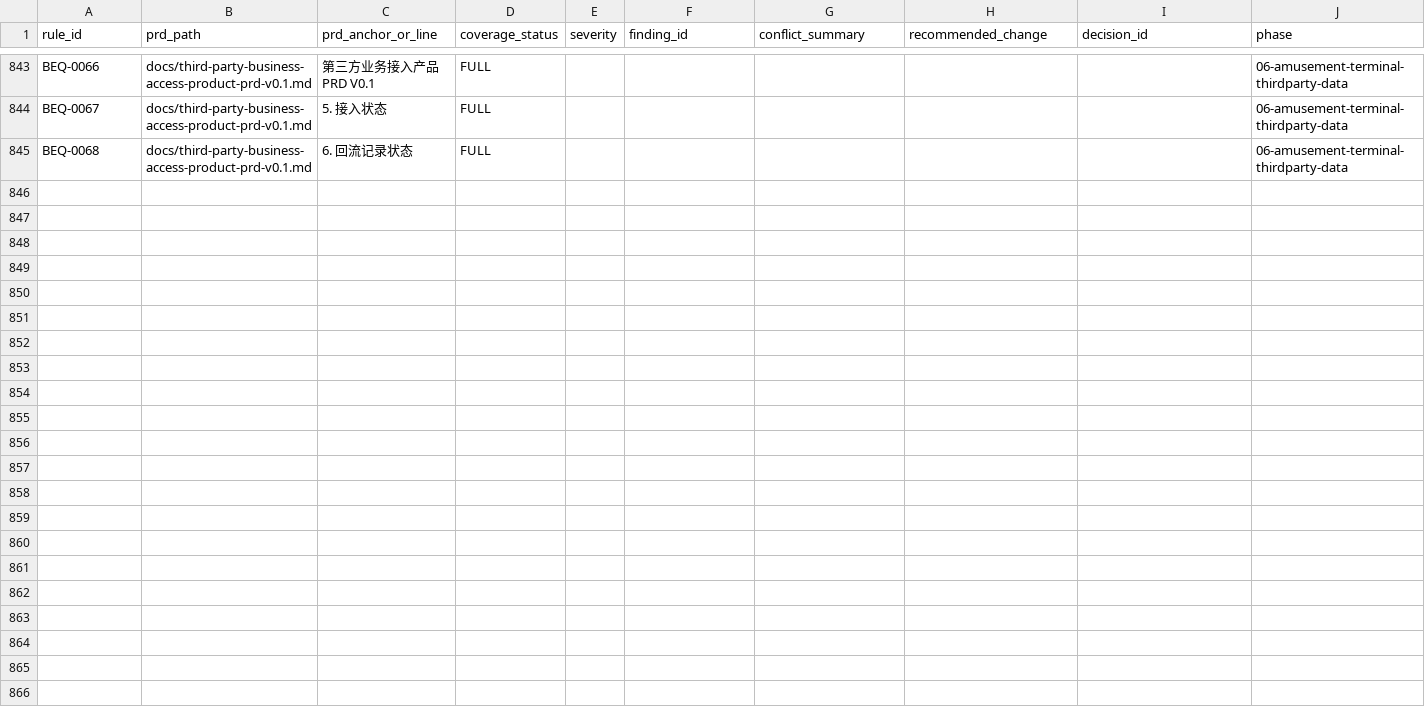
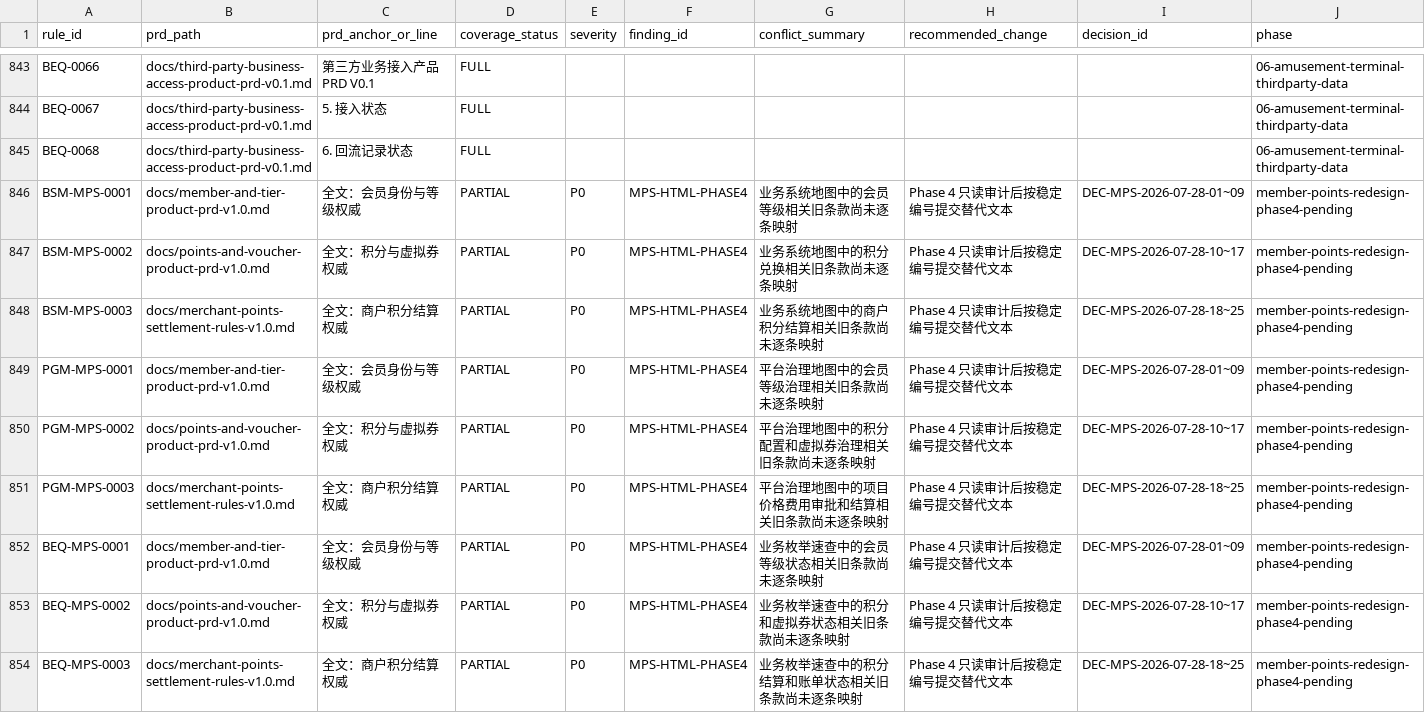
Before and after one commit to jxh1979/mall, a CSV file: docs/prd-audit/html-prd-coverage.csv, drawn as a sheet; only a part is shown, gaps mark what is left out; the diff names each change by its address in the sheet, - before the commit and + after, or states it on an @@ line.

```diff
--- a/docs/prd-audit/html-prd-coverage.csv
+++ b/docs/prd-audit/html-prd-coverage.csv
+row 846: BSM-MPS-0001 | docs/member-and-tier-product-prd-v1.0.md | 全文：会员身份与等级权威 | PARTIAL | P0 | MPS-HTML-PHASE4 | 业务系统地图中的会员等级相关旧条款尚未逐条映射 | Phase 4 只读审计后按稳定编号提交替代文本 | DEC-MPS-2026-07-28-01~09 | member-points-redesign-phase4-pending
+row 847: BSM-MPS-0002 | docs/points-and-voucher-product-prd-v1.0.md | 全文：积分与虚拟券权威 | PARTIAL | P0 | MPS-HTML-PHASE4 | 业务系统地图中的积分兑换相关旧条款尚未逐条映射 | Phase 4 只读审计后按稳定编号提交替代文本 | DEC-MPS-2026-07-28-10~17 | member-points-redesign-phase4-pending
+row 848: BSM-MPS-0003 | docs/merchant-points-settlement-rules-v1.0.md | 全文：商户积分结算权威 | PARTIAL | P0 | MPS-HTML-PHASE4 | 业务系统地图中的商户积分结算相关旧条款尚未逐条映射 | Phase 4 只读审计后按稳定编号提交替代文本 | DEC-MPS-2026-07-28-18~25 | member-points-redesign-phase4-pending
+row 849: PGM-MPS-0001 | docs/member-and-tier-product-prd-v1.0.md | 全文：会员身份与等级权威 | PARTIAL | P0 | MPS-HTML-PHASE4 | 平台治理地图中的会员等级治理相关旧条款尚未逐条映射 | Phase 4 只读审计后按稳定编号提交替代文本 | DEC-MPS-2026-07-28-01~09 | member-points-redesign-phase4-pending
+row 850: PGM-MPS-0002 | docs/points-and-voucher-product-prd-v1.0.md | 全文：积分与虚拟券权威 | PARTIAL | P0 | MPS-HTML-PHASE4 | 平台治理地图中的积分配置和虚拟券治理相关旧条款尚未逐条映射 | Phase 4 只读审计后按稳定编号提交替代文本 | DEC-MPS-2026-07-28-10~17 | member-points-redesign-phase4-pending
+row 851: PGM-MPS-0003 | docs/merchant-points-settlement-rules-v1.0.md | 全文：商户积分结算权威 | PARTIAL | P0 | MPS-HTML-PHASE4 | 平台治理地图中的项目价格费用审批和结算相关旧条款尚未逐条映射 | Phase 4 只读审计后按稳定编号提交替代文本 | DEC-MPS-2026-07-28-18~25 | member-points-redesign-phase4-pending
+row 852: BEQ-MPS-0001 | docs/member-and-tier-product-prd-v1.0.md | 全文：会员身份与等级权威 | PARTIAL | P0 | MPS-HTML-PHASE4 | 业务枚举速查中的会员等级状态相关旧条款尚未逐条映射 | Phase 4 只读审计后按稳定编号提交替代文本 | DEC-MPS-2026-07-28-01~09 | member-points-redesign-phase4-pending
+row 853: BEQ-MPS-0002 | docs/points-and-voucher-product-prd-v1.0.md | 全文：积分与虚拟券权威 | PARTIAL | P0 | MPS-HTML-PHASE4 | 业务枚举速查中的积分和虚拟券状态相关旧条款尚未逐条映射 | Phase 4 只读审计后按稳定编号提交替代文本 | DEC-MPS-2026-07-28-10~17 | member-points-redesign-phase4-pending
+row 854: BEQ-MPS-0003 | docs/merchant-points-settlement-rules-v1.0.md | 全文：商户积分结算权威 | PARTIAL | P0 | MPS-HTML-PHASE4 | 业务枚举速查中的积分结算和账单状态相关旧条款尚未逐条映射 | Phase 4 只读审计后按稳定编号提交替代文本 | DEC-MPS-2026-07-28-18~25 | member-points-redesign-phase4-pending
```
Also changed, not shown: 4 other files.
